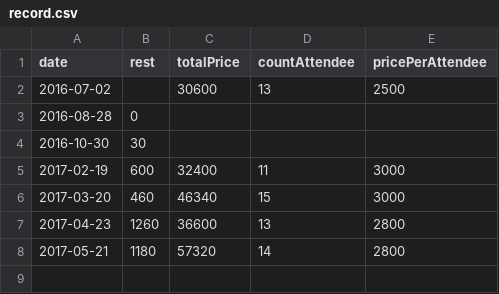
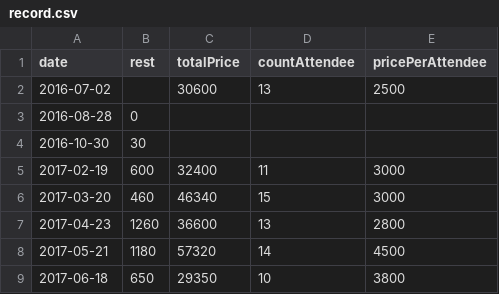
Before and after one commit to hasmoku/fund, a CSV file: record.csv, drawn as a sheet.

Commit message:
Add 2017-06
Correct countAttendee of the last month

```diff
--- a/record.csv
+++ b/record.csv
@@ -7,2 +7,3 @@ date      ,      rest, totalPrice, countAttendee, pricePerAttendee
 2017-04-23,      1260, 36600     , 13           , 2800
-2017-05-21,      1180, 57320     , 14           , 2800
+2017-05-21,      1180, 57320     , 14           , 4500
+2017-06-18,       650, 29350     , 10           , 3800
```
